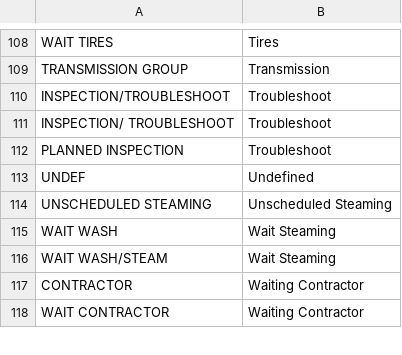
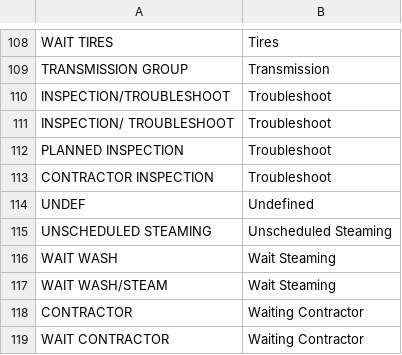
Before and after one commit to jaymegordo/SMSEventLog, a CSV file: smseventlog/_resources/csv/avail_assigned.csv (was smseventlog/data/csv/avail_assigned.csv), drawn as a sheet; only a part is shown, gaps mark what is left out.

```diff
--- a/smseventlog/data/csv/avail_assigned.csv
+++ b/smseventlog/_resources/csv/avail_assigned.csv
@@ -112,2 +112,3 @@ INSPECTION/ TROUBLESHOOT,Troubleshoot
 PLANNED INSPECTION,Troubleshoot
+CONTRACTOR INSPECTION,Troubleshoot
 UNDEF,Undefined
```
Also changed, not shown: 54 other files.
